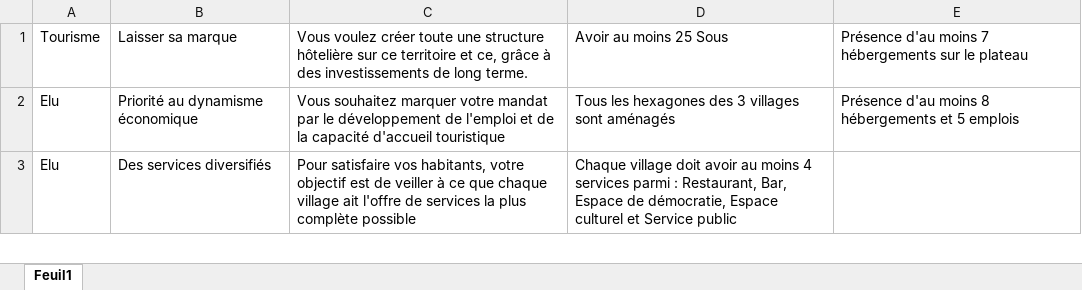
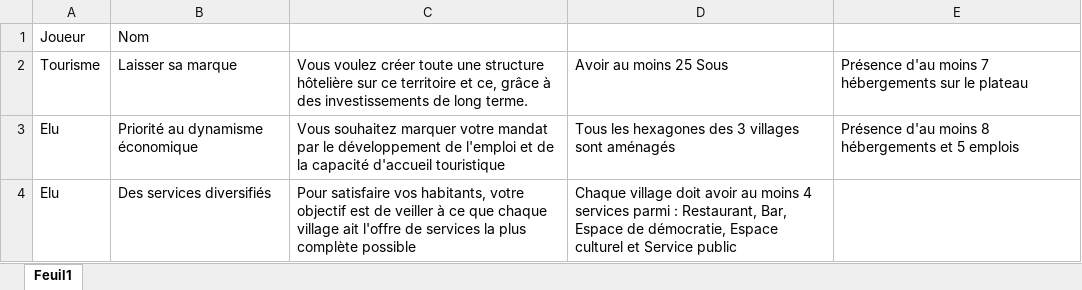
Before and after one commit to nbecu/SGE, an Excel workbook: data/data_objectifs.xlsx, sheet Feuil1, drawn as a sheet; only a part is shown; values as stored, in another font and other column widths than the file's, no borders; the diff names each change by its address in the sheet, - before the commit and + after, or states it on an @@ line.

Commit message:
objectifs secrets

```diff
--- a/data/data_objectifs.xlsx (sheet Feuil1)
+++ b/data/data_objectifs.xlsx (sheet Feuil1)
+row 1: Joueur | Nom
```
Also changed, not shown: 1 other file.
